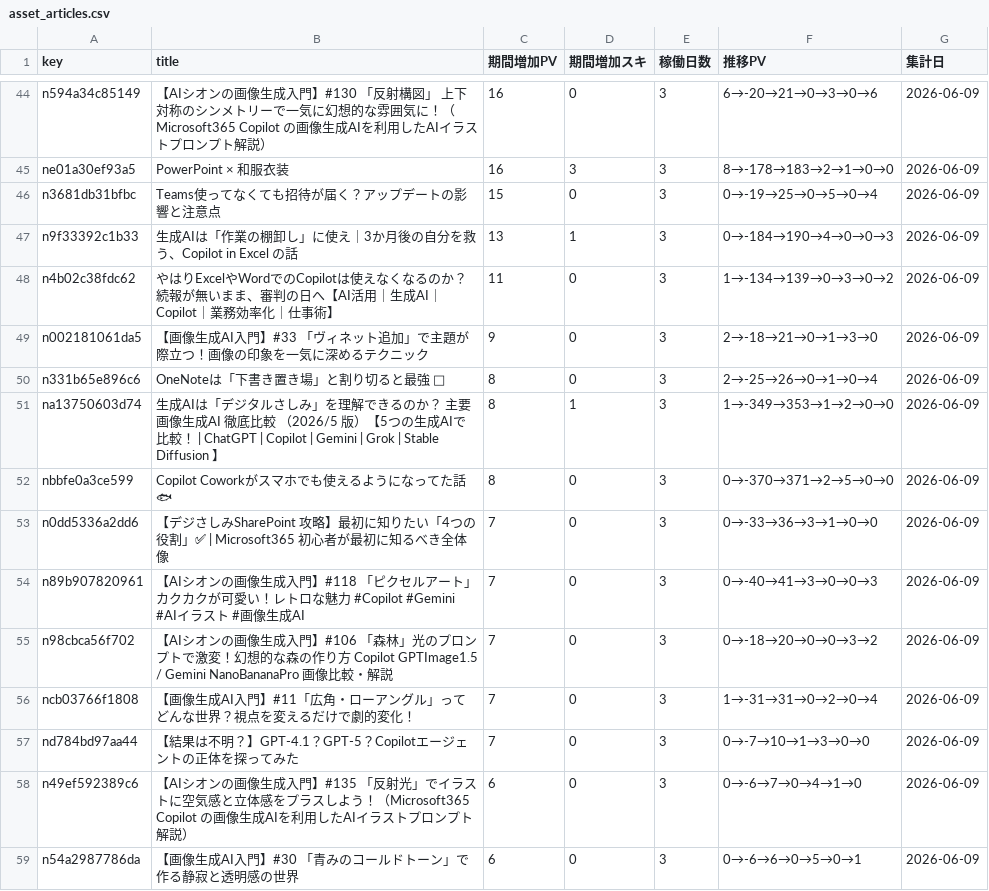
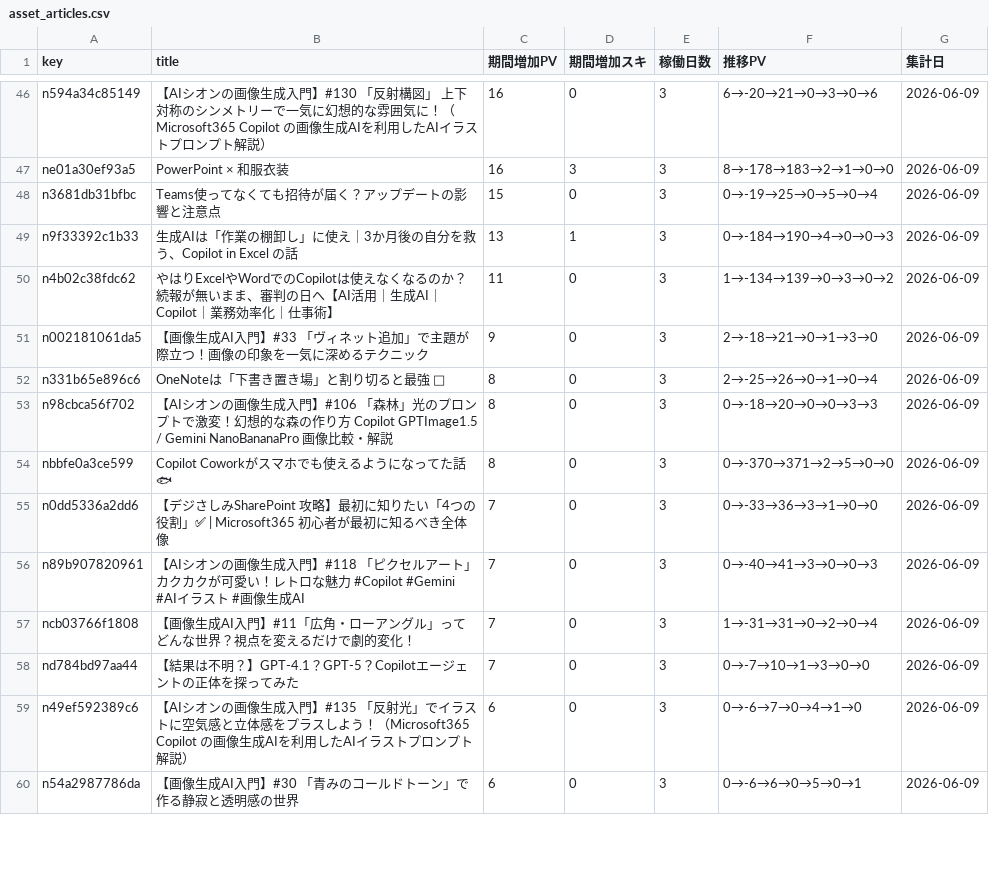
Before and after one commit to Kousei-Uemura/note-stats-public, a CSV file: data/asset_articles.csv, drawn as a sheet; only a part is shown, gaps mark what is left out; the diff covers the shown part only.

```diff
--- a/data/asset_articles.csv
+++ b/data/asset_articles.csv
@@ -50,3 +52,3 @@ n002181061da5,【画像生成AI入門】#33 「ヴィネット追加」で主題
 n331b65e896c6,OneNoteは「下書き置き場」と割り切ると最強 📝,8,0,3,2→-25→26→0→1→0→4,2026-06-09
-na13750603d74,生成AIは「デジタルさしみ」を理解できるのか？ 主要 画像生成AI 徹底比較 （2026/5 版）【5つの生成AIで比較！ | ChatGPT | Copilot | Gemini | Grok | Stable Diffusion 】,8,1,3,1→-349→353→1→2→0→0,2026-06-09
+n98cbca56f702,【AIシオンの画像生成入門】#106 「森林」光のプロンプトで激変！幻想的な森の作り方 Copilot GPTImage1.5 / Gemini NanoBananaPro 画像比較・解説,8,0,3,0→-18→20→0→0→3→3,2026-06-09
 nbbfe0a3ce599,Copilot Coworkがスマホでも使えるようになってた話🐟,8,0,3,0→-370→371→2→5→0→0,2026-06-09
@@ -54,3 +56,2 @@ n0dd5336a2dd6,【デジさしみSharePoint 攻略】最初に知りたい「4つ
 n89b907820961,【AIシオンの画像生成入門】#118 「ピクセルアート」カクカクが可愛い！レトロな魅力 #Copilot #Gemini #AIイラスト #画像生成AI,7,0,3,0→-40→41→3→0→0→3,2026-06-09
-n98cbca56f702,【AIシオンの画像生成入門】#106 「森林」光のプロンプトで激変！幻想的な森の作り方 Copilot GPTImage1.5 / Gemini NanoBananaPro 画像比較・解説,7,0,3,0→-18→20→0→0→3→2,2026-06-09
 ncb03766f1808,【画像生成AI入門】#11「広角・ローアングル」ってどんな世界？視点を変えるだけで劇的変化！,7,0,3,1→-31→31→0→2→0→4,2026-06-09
```
Also changed, not shown: 5 added rows, 4 removed rows and 10 edited cells elsewhere in this file, data/daily_summary.csv, data/period_ranking.csv, 2 other files.
